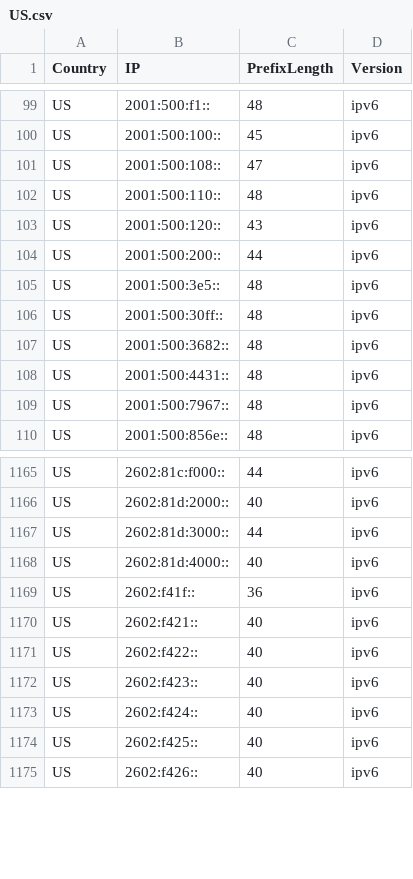
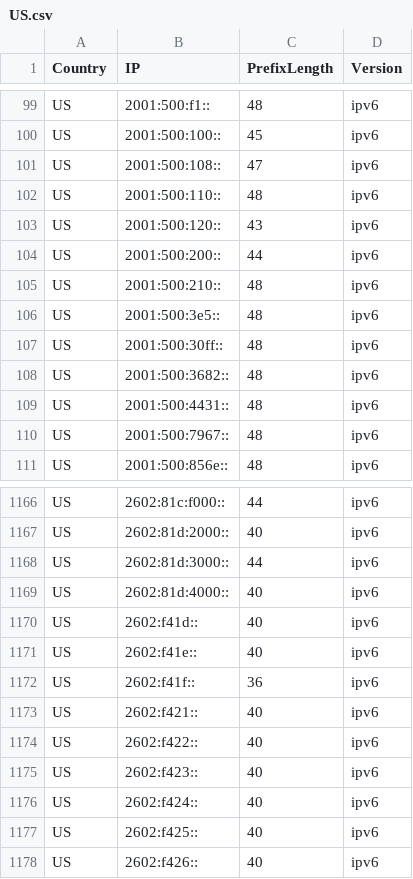
Before and after one commit to Palasito/Official-IANA-IP-blocks, a CSV file: CSV/IPV6/US.csv, drawn as a sheet; only a part is shown, gaps mark what is left out.

Commit message:
updating sources and list

```diff
--- a/CSV/IPV6/US.csv
+++ b/CSV/IPV6/US.csv
@@ -104,2 +104,3 @@ US,2001:500:120::,43,ipv6
 US,2001:500:200::,44,ipv6
+US,2001:500:210::,48,ipv6
 US,2001:500:3e5::,48,ipv6
@@ -1168,2 +1169,4 @@ US,2602:81d:3000::,44,ipv6
 US,2602:81d:4000::,40,ipv6
+US,2602:f41d::,40,ipv6
+US,2602:f41e::,40,ipv6
 US,2602:f41f::,36,ipv6
```
Also changed, not shown: CSV/IPV4/AT.csv, CSV/IPV4/NL.csv, 51 other files.
